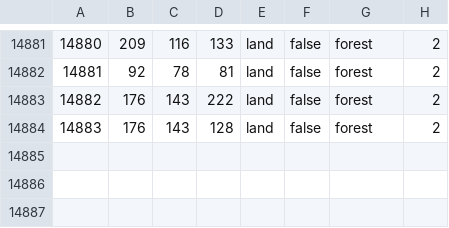
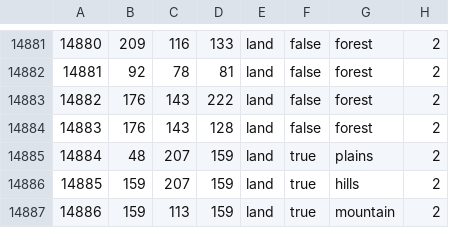
Before and after one commit to EoaNB-Team/EoaNB, a CSV file: map/definition.csv, drawn as a sheet; only a part is shown, gaps mark what is left out.

```diff
--- a/map/definition.csv
+++ b/map/definition.csv
@@ -14884 +14884,4 @@
 14883;176;143;128;land;false;forest;2
+14884;48;207;159;land;true;plains;2
+14885;159;207;159;land;true;hills;2
+14886;159;113;159;land;true;mountain;2
```
Also changed, not shown: map/adjacencies.csv, 6 other files.
